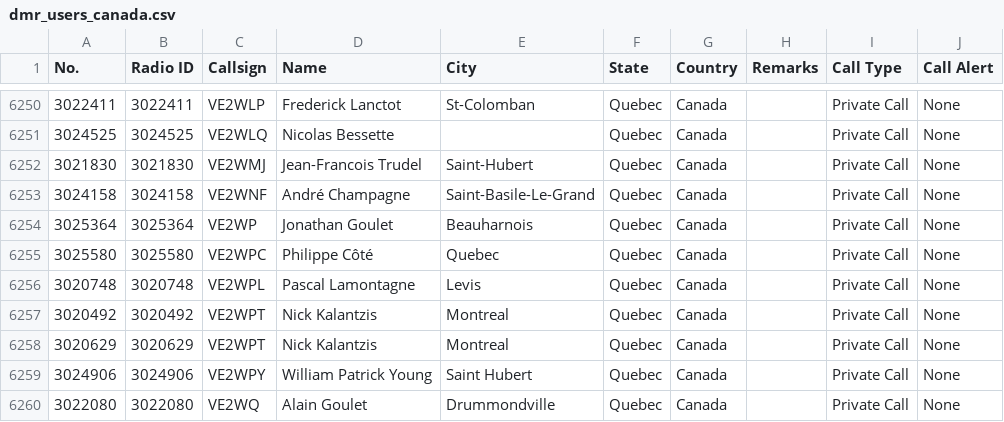
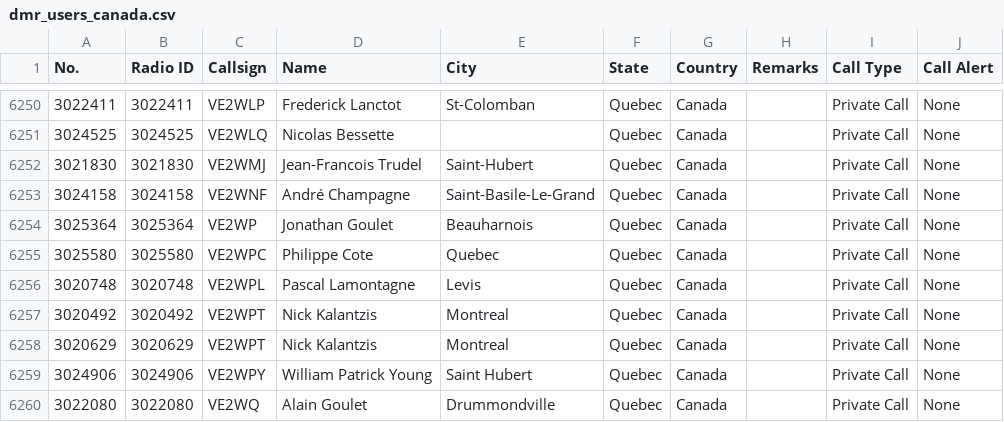
Before and after one commit to CraigHead/Anytone-DMR-Users, a CSV file: dmr_users_canada.csv, drawn as a sheet; only a part is shown, gaps mark what is left out.

Commit message:
Updated DMR User List 20240709.1

```diff
--- a/dmr_users_canada.csv
+++ b/dmr_users_canada.csv
@@ -6254,3 +6254,3 @@
 "3025364","3025364","VE2WP","Jonathan Goulet","Beauharnois","Quebec","Canada","","Private Call","None"
-"3025580","3025580","VE2WPC","Philippe Côté","Quebec","Quebec","Canada","","Private Call","None"
+"3025580","3025580","VE2WPC","Philippe Cote","Quebec","Quebec","Canada","","Private Call","None"
 "3020748","3020748","VE2WPL","Pascal Lamontagne","Levis","Quebec","Canada","","Private Call","None"
```
